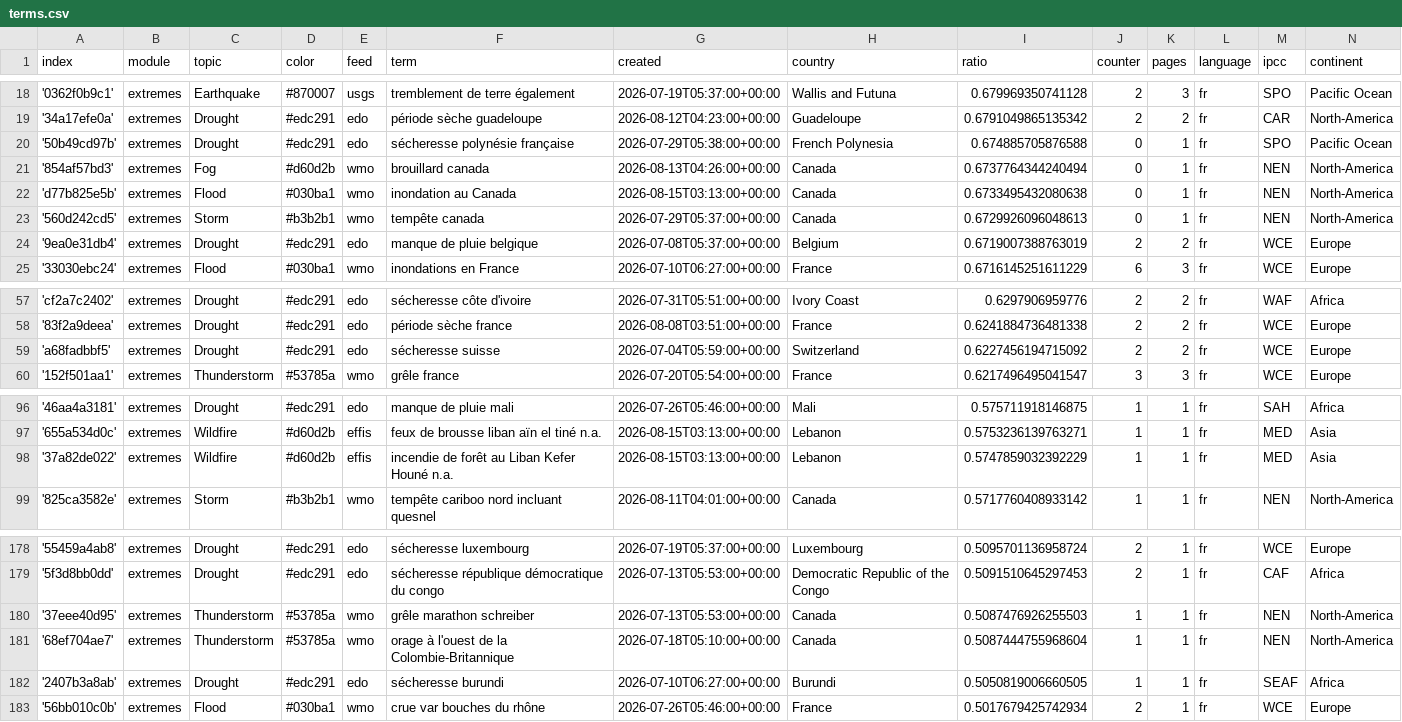
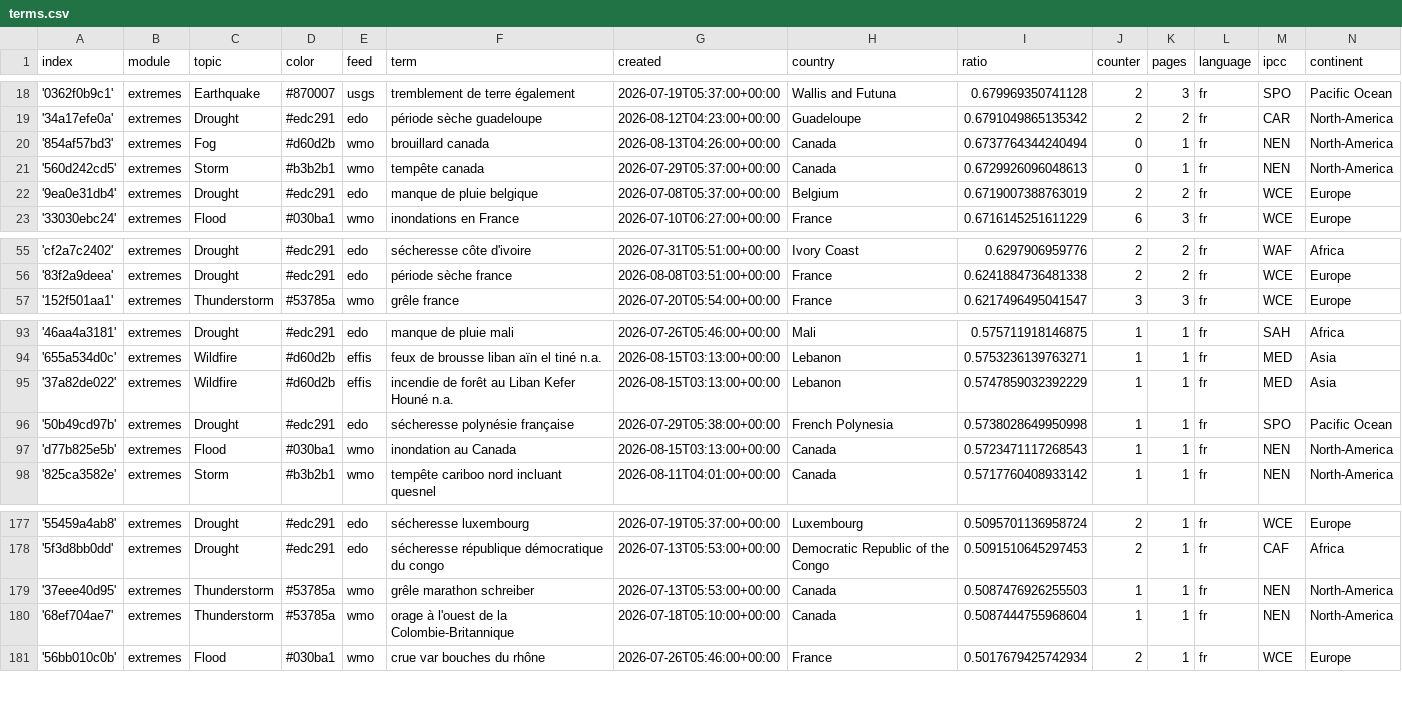
Before and after one commit to TinoH91news/frenchExtremes, a CSV file: terms.csv, drawn as a sheet; only a part is shown, gaps mark what is left out.

Commit message:
Commit from GitHub Actions (harvest:0.0)

```diff
--- a/terms.csv
+++ b/terms.csv
@@ -19,5 +19,3 @@ index,module,topic,color,feed,term,created,country,ratio,counter,pages,language,
 '34a17efe0a',extremes,Drought,#edc291,edo,période sèche guadeloupe,2026-08-12T04:23:00+00:00,Guadeloupe,0.6791049865135342,2,2,fr,CAR,North-America
-'50b49cd97b',extremes,Drought,#edc291,edo,sécheresse polynésie française,2026-07-29T05:38:00+00:00,French Polynesia,0.674885705876588,0,1,fr,SPO,Pacific Ocean
 '854af57bd3',extremes,Fog,#d60d2b,wmo,brouillard canada,2026-08-13T04:26:00+00:00,Canada,0.6737764344240494,0,1,fr,NEN,North-America
-'d77b825e5b',extremes,Flood,#030ba1,wmo,inondation au Canada,2026-08-15T03:13:00+00:00,Canada,0.6733495432080638,0,1,fr,NEN,North-America
 '560d242cd5',extremes,Storm,#b3b2b1,wmo,tempête canada,2026-07-29T05:37:00+00:00,Canada,0.6729926096048613,0,1,fr,NEN,North-America
@@ -58,3 +56,2 @@ index,module,topic,color,feed,term,created,country,ratio,counter,pages,language,
 '83f2a9deea',extremes,Drought,#edc291,edo,période sèche france,2026-08-08T03:51:00+00:00,France,0.6241884736481338,2,2,fr,WCE,Europe
-'a68fadbbf5',extremes,Drought,#edc291,edo,sécheresse suisse,2026-07-04T05:59:00+00:00,Switzerland,0.6227456194715092,2,2,fr,WCE,Europe
 '152f501aa1',extremes,Thunderstorm,#53785a,wmo,grêle france,2026-07-20T05:54:00+00:00,France,0.6217496495041547,3,3,fr,WCE,Europe
@@ -98,2 +95,4 @@ index,module,topic,color,feed,term,created,country,ratio,counter,pages,language,
 '37a82de022',extremes,Wildfire,#d60d2b,effis,incendie de forêt au Liban Kefer Houné n.a.,2026-08-15T03:13:00+00:00,Lebanon,0.5747859032392229,1,1,fr,MED,Asia
+'50b49cd97b',extremes,Drought,#edc291,edo,sécheresse polynésie française,2026-07-29T05:38:00+00:00,French Polynesia,0.5738028649950998,1,1,fr,SPO,Pacific Ocean
+'d77b825e5b',extremes,Flood,#030ba1,wmo,inondation au Canada,2026-08-15T03:13:00+00:00,Canada,0.5723471117268543,1,1,fr,NEN,North-America
 '825ca3582e',extremes,Storm,#b3b2b1,wmo,tempête cariboo nord incluant quesnel,2026-08-11T04:01:00+00:00,Canada,0.5717760408933142,1,1,fr,NEN,North-America
@@ -181,3 +180,2 @@ index,module,topic,color,feed,term,created,country,ratio,counter,pages,language,
 '68ef704ae7',extremes,Thunderstorm,#53785a,wmo,orage à l'ouest de la Colombie-Britannique,2026-07-18T05:10:00+00:00,Canada,0.5087444755968604,1,1,fr,NEN,North-America
-'2407b3a8ab',extremes,Drought,#edc291,edo,sécheresse burundi,2026-07-10T06:27:00+00:00,Burundi,0.5050819006660505,1,1,fr,SEAF,Africa
 '56bb010c0b',extremes,Flood,#030ba1,wmo,crue var bouches du rhône,2026-07-26T05:46:00+00:00,France,0.5017679425742934,2,1,fr,WCE,Europe
```
